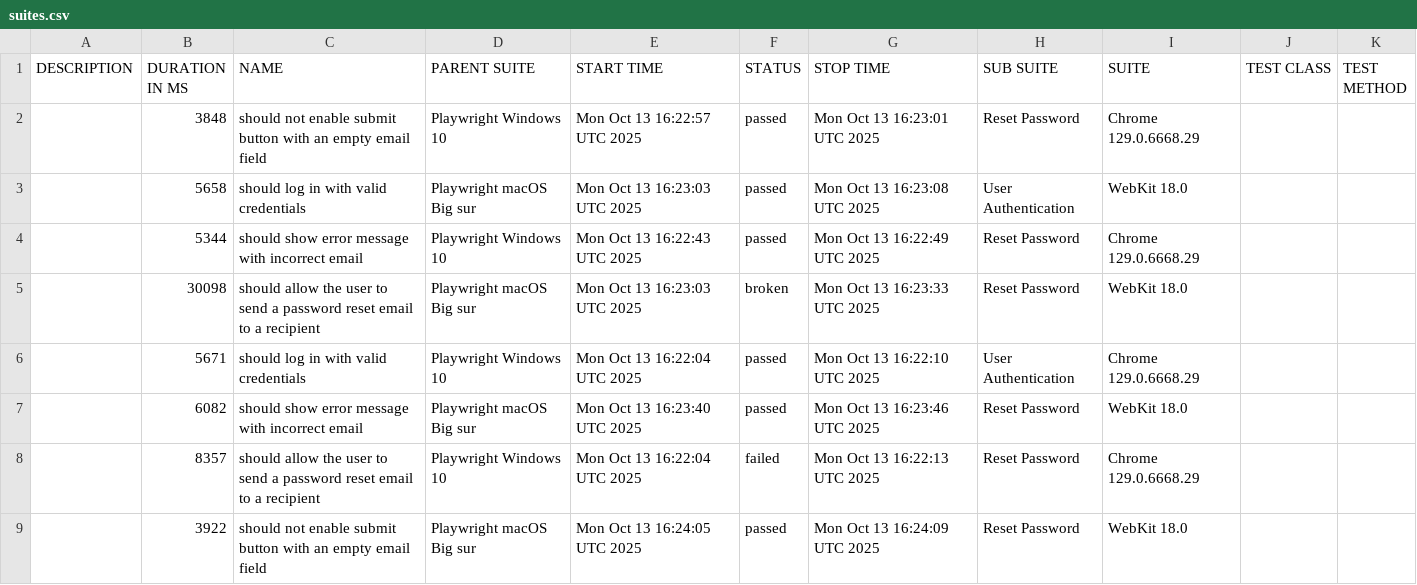
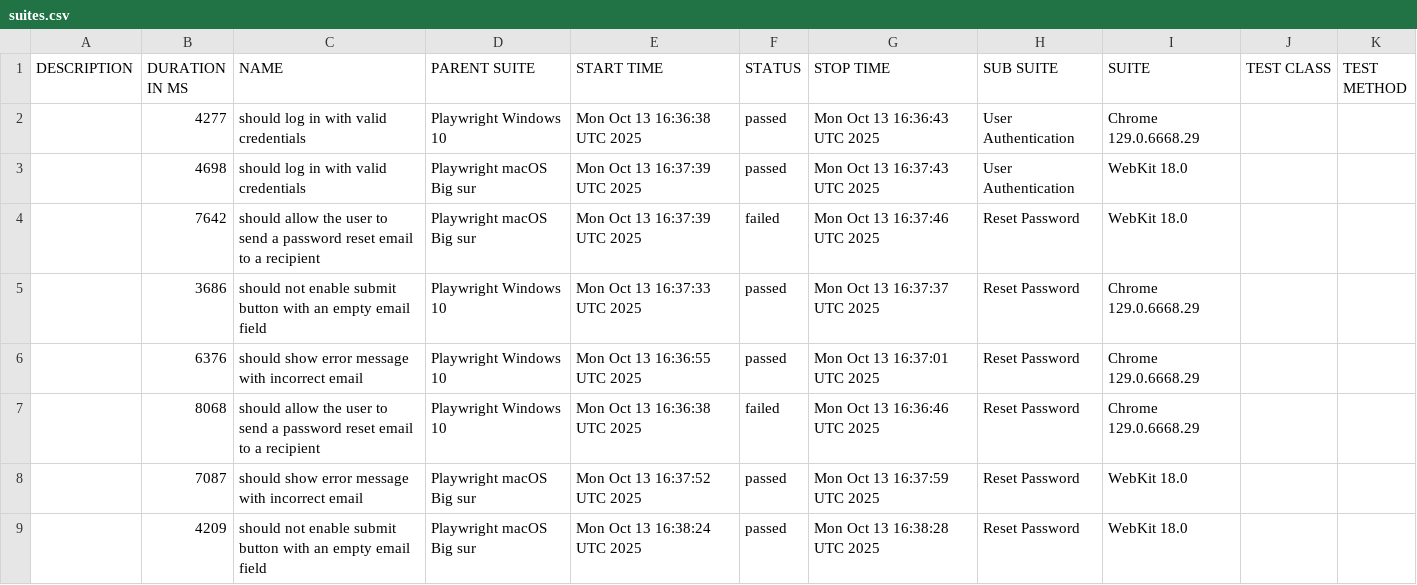
Before and after one commit to netgitqa/QAAssessmentAppService, a CSV file: data/suites.csv, drawn as a sheet.

```diff
--- a/data/suites.csv
+++ b/data/suites.csv
@@ -1,9 +1,9 @@
 "DESCRIPTION","DURATION IN MS","NAME","PARENT SUITE","START TIME","STATUS","STOP TIME","SUB SUITE","SUITE","TEST CLASS","TEST METHOD"
-"","3848","should not enable submit button with an empty email field","Playwright Windows 10","Mon Oct 13 16:22:57 UTC 2025","passed","Mon Oct 13 16:23:01 UTC 2025","Reset Password","Chrome 129.0.6668.29","",""
-"","5658","should log in with valid credentials","Playwright macOS Big sur","Mon Oct 13 16:23:03 UTC 2025","passed","Mon Oct 13 16:23:08 UTC 2025","User Authentication","WebKit 18.0","",""
-"","5344","should show error message with incorrect email","Playwright Windows 10","Mon Oct 13 16:22:43 UTC 2025","passed","Mon Oct 13 16:22:49 UTC 2025","Reset Password","Chrome 129.0.6668.29","",""
-"","30098","should allow the user to send a password reset email to a recipient","Playwright macOS Big sur","Mon Oct 13 16:23:03 UTC 2025","broken","Mon Oct 13 16:23:33 UTC 2025","Reset Password","WebKit 18.0","",""
-"","5671","should log in with valid credentials","Playwright Windows 10","Mon Oct 13 16:22:04 UTC 2025","passed","Mon Oct 13 16:22:10 UTC 2025","User Authentication","Chrome 129.0.6668.29","",""
-"","6082","should show error message with incorrect email","Playwright macOS Big sur","Mon Oct 13 16:23:40 UTC 2025","passed","Mon Oct 13 16:23:46 UTC 2025","Reset Password","WebKit 18.0","",""
-"","8357","should allow the user to send a password reset email to a recipient","Playwright Windows 10","Mon Oct 13 16:22:04 UTC 2025","failed","Mon Oct 13 16:22:13 UTC 2025","Reset Password","Chrome 129.0.6668.29","",""
-"","3922","should not enable submit button with an empty email field","Playwright macOS Big sur","Mon Oct 13 16:24:05 UTC 2025","passed","Mon Oct 13 16:24:09 UTC 2025","Reset Password","WebKit 18.0","",""
+"","4277","should log in with valid credentials","Playwright Windows 10","Mon Oct 13 16:36:38 UTC 2025","passed","Mon Oct 13 16:36:43 UTC 2025","User Authentication","Chrome 129.0.6668.29","",""
+"","4698","should log in with valid credentials","Playwright macOS Big sur","Mon Oct 13 16:37:39 UTC 2025","passed","Mon Oct 13 16:37:43 UTC 2025","User Authentication","WebKit 18.0","",""
+"","7642","should allow the user to send a password reset email to a recipient","Playwright macOS Big sur","Mon Oct 13 16:37:39 UTC 2025","failed","Mon Oct 13 16:37:46 UTC 2025","Reset Password","WebKit 18.0","",""
+"","3686","should not enable submit button with an empty email field","Playwright Windows 10","Mon Oct 13 16:37:33 UTC 2025","passed","Mon Oct 13 16:37:37 UTC 2025","Reset Password","Chrome 129.0.6668.29","",""
+"","6376","should show error message with incorrect email","Playwright Windows 10","Mon Oct 13 16:36:55 UTC 2025","passed","Mon Oct 13 16:37:01 UTC 2025","Reset Password","Chrome 129.0.6668.29","",""
+"","8068","should allow the user to send a password reset email to a recipient","Playwright Windows 10","Mon Oct 13 16:36:38 UTC 2025","failed","Mon Oct 13 16:36:46 UTC 2025","Reset Password","Chrome 129.0.6668.29","",""
+"","7087","should show error message with incorrect email","Playwright macOS Big sur","Mon Oct 13 16:37:52 UTC 2025","passed","Mon Oct 13 16:37:59 UTC 2025","Reset Password","WebKit 18.0","",""
+"","4209","should not enable submit button with an empty email field","Playwright macOS Big sur","Mon Oct 13 16:38:24 UTC 2025","passed","Mon Oct 13 16:38:28 UTC 2025","Reset Password","WebKit 18.0","",""
```
Also changed, not shown: 43 other files.
